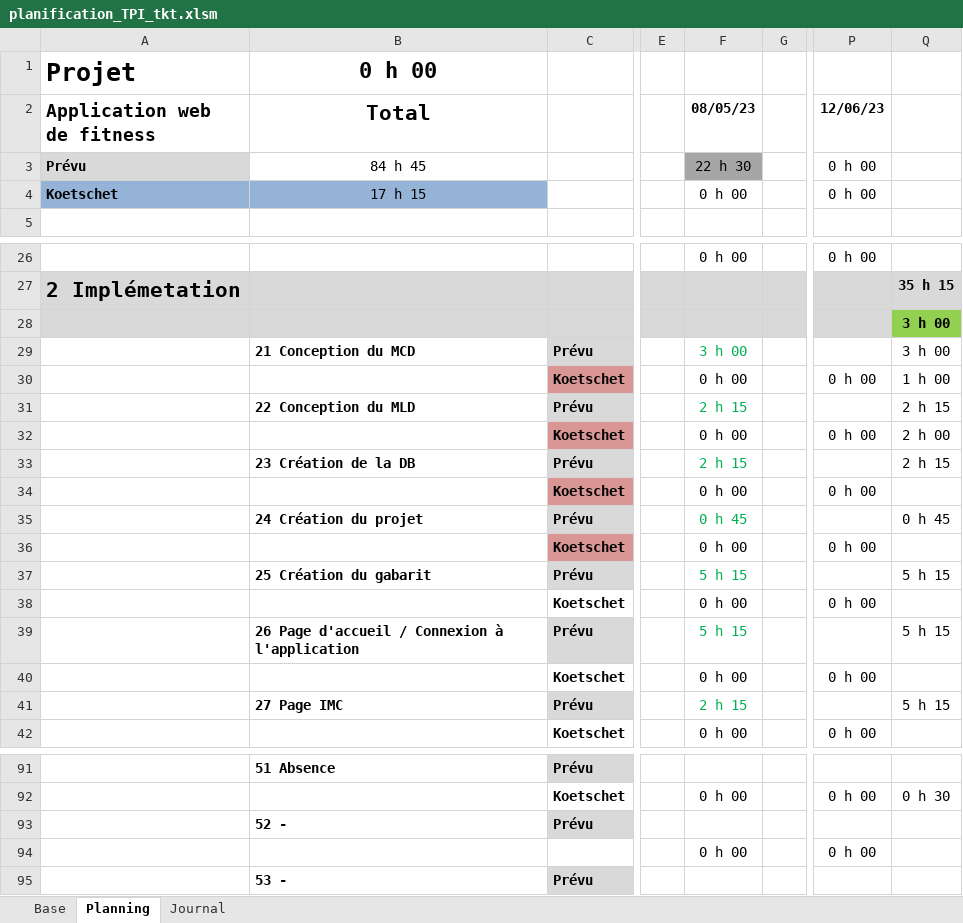
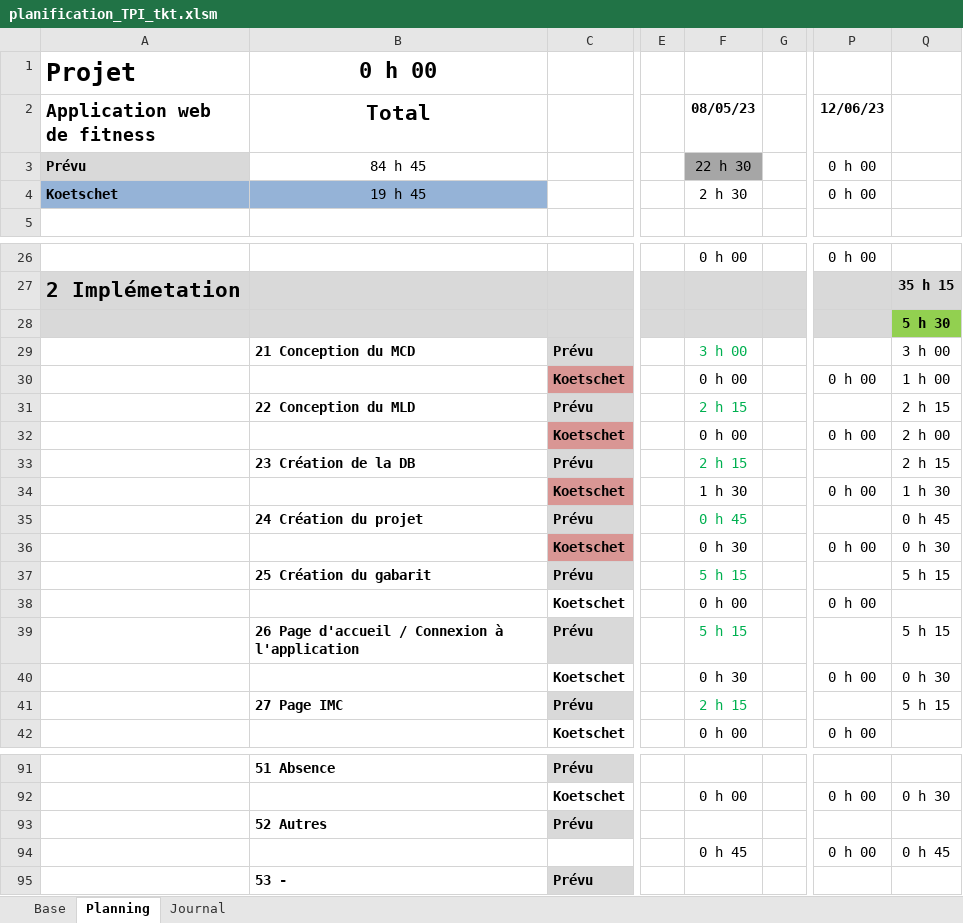
Before and after one commit to ThierryKoetschet/TPI_Thierry_Koetschet, an Excel workbook: planification_TPI_tkt.xlsm, sheet Planning, drawn as a sheet; only a part is shown, gaps mark what is left out; values as stored, in another font and other column widths than the file's, no borders; conditional formats not drawn; the diff names each change by its address in the sheet, - before the commit and + after, or states it on an @@ line.

```diff
--- a/planification_TPI_tkt.xlsm (sheet Planning)
+++ b/planification_TPI_tkt.xlsm (sheet Planning)
-B4 (Total): 17 h 15
+B4 (Total): 19 h 45
-F4 (08/05/23): 0 h 00
+F4 (08/05/23): 2 h 30
-Q28: 3 h 00
+Q28: 5 h 30
-F34 (08/05/23): 0 h 00
+F34 (08/05/23): 1 h 30
-Q34: (empty)
+Q34: 1 h 30
-F36 (08/05/23): 0 h 00
+F36 (08/05/23): 0 h 30
-Q36: (empty)
+Q36: 0 h 30
-F40 (08/05/23): 0 h 00
+F40 (08/05/23): 0 h 30
-Q40: (empty)
+Q40: 0 h 30
-B93 (Total): 52 -
+B93 (Total): 52 Autres
-F94 (08/05/23): 0 h 00
+F94 (08/05/23): 0 h 45
-Q94: (empty)
+Q94: 0 h 45
```
Also changed, not shown: sheet Journal, sheet Base, 10 other files.
